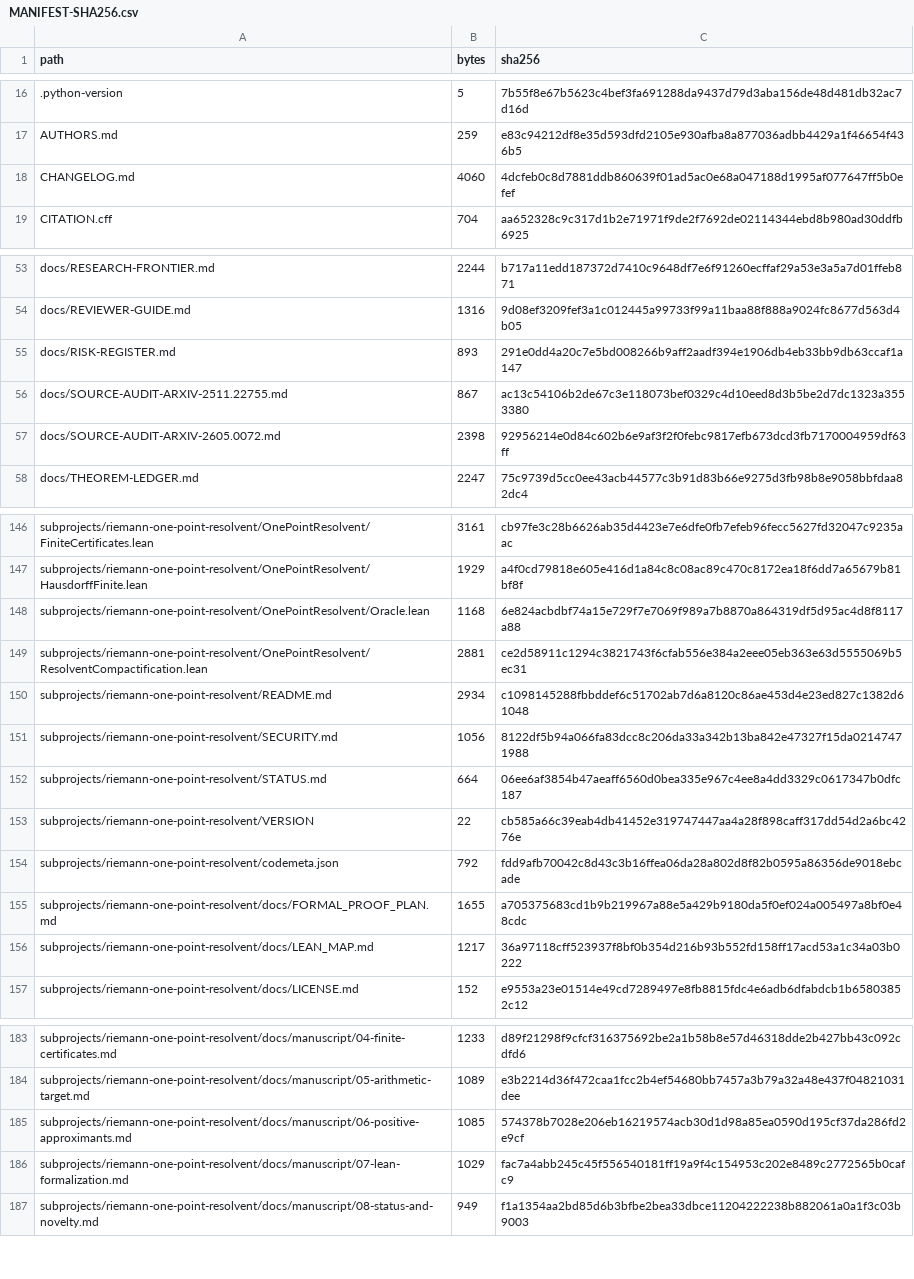
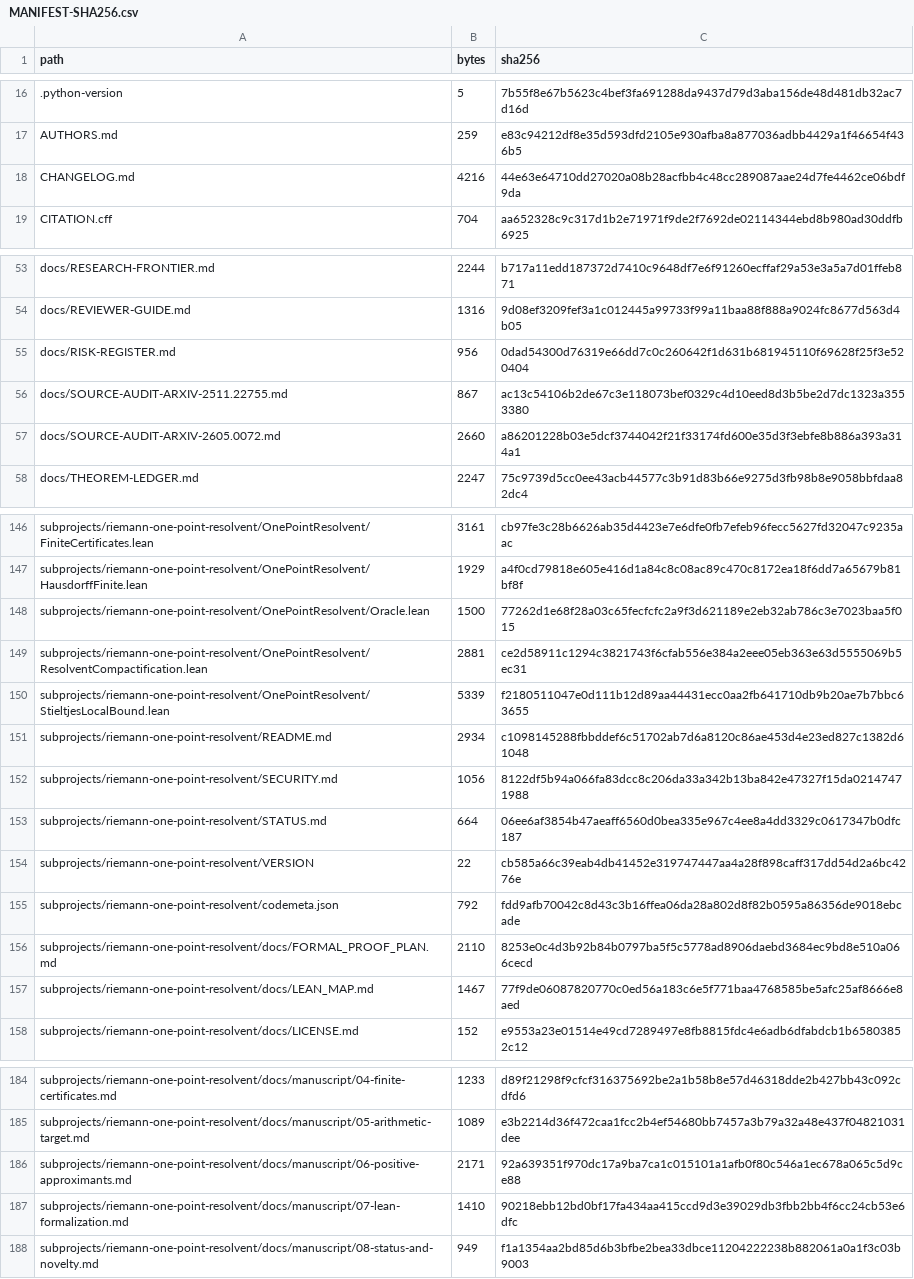
Before and after one commit to lluiseriksson/riemann-prime-resolvent, a CSV file: MANIFEST-SHA256.csv, drawn as a sheet; only a part is shown, gaps mark what is left out; the diff covers the shown part only.

Commit message:
feat(criterion): prove a cutoff-uniform local Stieltjes bound
Squash merge PR #22 after green static and Lean CI.

```diff
--- a/MANIFEST-SHA256.csv
+++ b/MANIFEST-SHA256.csv
@@ -17,3 +17,3 @@ path,bytes,sha256
 AUTHORS.md,259,e83c94212df8e35d593dfd2105e930afba8a877036adbb4429a1f46654f436b5
-CHANGELOG.md,4060,4dcfeb0c8d7881ddb860639f01ad5ac0e68a047188d1995af077647ff5b0efef
+CHANGELOG.md,4216,44e63e64710dd27020a08b28acfbb4c48cc289087aae24d7fe4462ce06bdf9da
 CITATION.cff,704,aa652328c9c317d1b2e71971f9de2f7692de02114344ebd8b980ad30ddfb6925
@@ -54,5 +54,5 @@ docs/RESEARCH-FRONTIER.md,2244,b717a11edd187372d7410c9648df7e6f91260ecffaf29a53e
 docs/REVIEWER-GUIDE.md,1316,9d08ef3209fef3a1c012445a99733f99a11baa88f888a9024fc8677d563d4b05
-docs/RISK-REGISTER.md,893,291e0dd4a20c7e5bd008266b9aff2aadf394e1906db4eb33bb9db63ccaf1a147
+docs/RISK-REGISTER.md,956,0dad54300d76319e66dd7c0c260642f1d631b681945110f69628f25f3e520404
 docs/SOURCE-AUDIT-ARXIV-2511.22755.md,867,ac13c54106b2de67c3e118073bef0329c4d10eed8d3b5be2d7dc1323a3553380
-docs/SOURCE-AUDIT-ARXIV-2605.0072.md,2398,92956214e0d84c602b6e9af3f2f0febc9817efb673dcd3fb7170004959df63ff
+docs/SOURCE-AUDIT-ARXIV-2605.0072.md,2660,a86201228b03e5dcf3744042f21f33174fd600e35d3f3ebfe8b886a393a314a1
 docs/THEOREM-LEDGER.md,2247,75c9739d5cc0ee43acb44577c3b91d83b66e9275d3fb98b8e9058bbfdaa82dc4
@@ -147,4 +147,5 @@ subprojects/riemann-one-point-resolvent/OnePointResolvent/FiniteCertificates.lea
 subprojects/riemann-one-point-resolvent/OnePointResolvent/HausdorffFinite.lean,1929,a4f0cd79818e605e416d1a84c8c08ac89c470c8172ea18f6dd7a65679b81bf8f
-subprojects/riemann-one-point-resolvent/OnePointResolvent/Oracle.lean,1168,6e824acbdbf74a15e729f7e7069f989a7b8870a864319df5d95ac4d8f8117a88
+subprojects/riemann-one-point-resolvent/OnePointResolvent/Oracle.lean,1500,77262d1e68f28a03c65fecfcfc2a9f3d621189e2eb32ab786c3e7023baa5f015
 subprojects/riemann-one-point-resolvent/OnePointResolvent/ResolventCompactification.lean,2881,ce2d58911c1294c3821743f6cfab556e384a2eee05eb363e63d5555069b5ec31
+subprojects/riemann-one-point-resolvent/OnePointResolvent/StieltjesLocalBound.lean,5339,f2180511047e0d111b12d89aa44431ecc0aa2fb641710db9b20ae7b7bbc63655
 subprojects/riemann-one-point-resolvent/README.md,2934,c1098145288fbbddef6c51702ab7d6a8120c86ae453d4e23ed827c1382d61048
@@ -154,4 +155,4 @@ subprojects/riemann-one-point-resolvent/VERSION,22,cb585a66c39eab4db41452e319747
 subprojects/riemann-one-point-resolvent/codemeta.json,792,fdd9afb70042c8d43c3b16ffea06da28a802d8f82b0595a86356de9018ebcade
-subprojects/riemann-one-point-resolvent/docs/FORMAL_PROOF_PLAN.md,1655,a705375683cd1b9b219967a88e5a429b9180da5f0ef024a005497a8bf0e48cdc
-subprojects/riemann-one-point-resolvent/docs/LEAN_MAP.md,1217,36a97118cff523937f8bf0b354d216b93b552fd158ff17acd53a1c34a03b0222
+subprojects/riemann-one-point-resolvent/docs/FORMAL_PROOF_PLAN.md,2110,8253e0c4d3b92b84b0797ba5f5c5778ad8906daebd3684ec9bd8e510a066cecd
+subprojects/riemann-one-point-resolvent/docs/LEAN_MAP.md,1467,77f9de06087820770c0ed56a183c6e5f771baa4768585be5afc25af8666e8aed
 subprojects/riemann-one-point-resolvent/docs/LICENSE.md,152,e9553a23e01514e49cd7289497e8fb8815fdc4e6adb6dfabdcb1b65803852c12
@@ -184,4 +185,4 @@ subprojects/riemann-one-point-resolvent/docs/manuscript/04-finite-certificates.m
 subprojects/riemann-one-point-resolvent/docs/manuscript/05-arithmetic-target.md,1089,e3b2214d36f472caa1fcc2b4ef54680bb7457a3b79a32a48e437f04821031dee
-subprojects/riemann-one-point-resolvent/docs/manuscript/06-positive-approximants.md,1085,574378b7028e206eb16219574acb30d1d98a85ea0590d195cf37da286fd2e9cf
-subprojects/riemann-one-point-resolvent/docs/manuscript/07-lean-formalization.md,1029,fac7a4abb245c45f556540181ff19a9f4c154953c202e8489c2772565b0cafc9
+subprojects/riemann-one-point-resolvent/docs/manuscript/06-positive-approximants.md,2171,92a639351f970dc17a9ba7ca1c015101a1afb0f80c546a1ec678a065c5d9ce88
+subprojects/riemann-one-point-resolvent/docs/manuscript/07-lean-formalization.md,1410,90218ebb12bd0bf17fa434aa415ccd9d3e39029db3fbb2bb4f6cc24cb53e6dfc
 subprojects/riemann-one-point-resolvent/docs/manuscript/08-status-and-novelty.md,949,f1a1354aa2bd85d6b3bfbe2bea33dbce11204222238b882061a0a1f3c03b9003
```
Also changed, not shown: 6 edited cells elsewhere in this file, subprojects/riemann-one-point-resolvent/MANIFEST-SHA256.csv, 12 other files.
